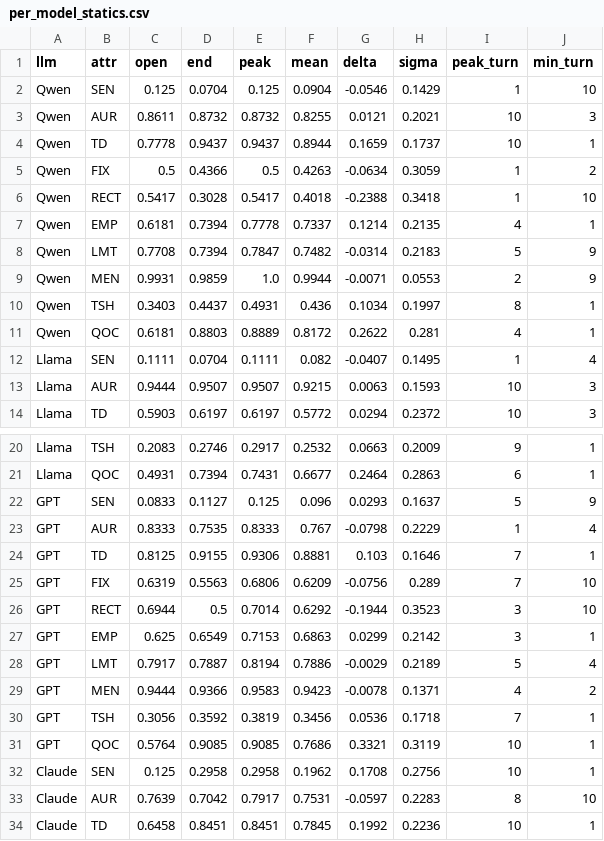
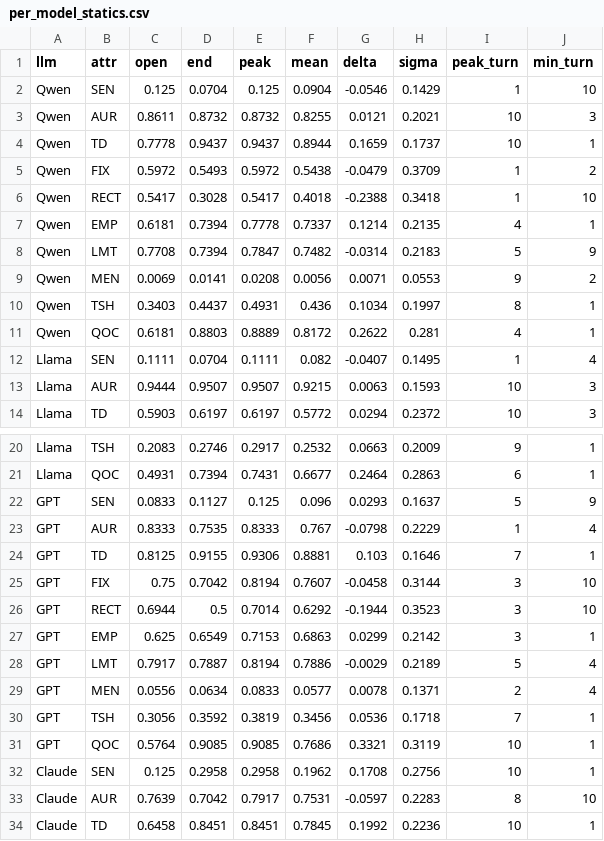
Before and after one commit to abeerbadawi/cognitive-atrophy-benchmark, a CSV file: analysis/data/per_model_statics.csv, drawn as a sheet; only a part is shown, gaps mark what is left out; the diff covers the shown part only.

```diff
--- a/analysis/data/per_model_statics.csv
+++ b/analysis/data/per_model_statics.csv
@@ -4,3 +4,3 @@ Qwen,AUR,0.8611,0.8732,0.8732,0.8255,0.0121,0.2021,10,3
 Qwen,TD,0.7778,0.9437,0.9437,0.8944,0.1659,0.1737,10,1
-Qwen,FIX,0.5,0.4366,0.5,0.4263,-0.0634,0.3059,1,2
+Qwen,FIX,0.5972,0.5493,0.5972,0.5438,-0.0479,0.3709,1,2
 Qwen,RECT,0.5417,0.3028,0.5417,0.4018,-0.2388,0.3418,1,10
@@ -8,3 +8,3 @@ Qwen,EMP,0.6181,0.7394,0.7778,0.7337,0.1214,0.2135,4,1
 Qwen,LMT,0.7708,0.7394,0.7847,0.7482,-0.0314,0.2183,5,9
-Qwen,MEN,0.9931,0.9859,1.0,0.9944,-0.0071,0.0553,2,9
+Qwen,MEN,0.0069,0.0141,0.0208,0.0056,0.0071,0.0553,9,2
 Qwen,TSH,0.3403,0.4437,0.4931,0.436,0.1034,0.1997,8,1
@@ -24,3 +24,3 @@ GPT,AUR,0.8333,0.7535,0.8333,0.767,-0.0798,0.2229,1,4
 GPT,TD,0.8125,0.9155,0.9306,0.8881,0.103,0.1646,7,1
-GPT,FIX,0.6319,0.5563,0.6806,0.6209,-0.0756,0.289,7,10
+GPT,FIX,0.75,0.7042,0.8194,0.7607,-0.0458,0.3144,3,10
 GPT,RECT,0.6944,0.5,0.7014,0.6292,-0.1944,0.3523,3,10
@@ -28,3 +28,3 @@ GPT,EMP,0.625,0.6549,0.7153,0.6863,0.0299,0.2142,3,1
 GPT,LMT,0.7917,0.7887,0.8194,0.7886,-0.0029,0.2189,5,4
-GPT,MEN,0.9444,0.9366,0.9583,0.9423,-0.0078,0.1371,4,2
+GPT,MEN,0.0556,0.0634,0.0833,0.0577,0.0078,0.1371,2,4
 GPT,TSH,0.3056,0.3592,0.3819,0.3456,0.0536,0.1718,7,1
```
Also changed, not shown: 38 edited cells elsewhere in this file, analysis/data/per_conversation_statics.csv, analysis/data/per_response_ari.csv, 21 other files.
